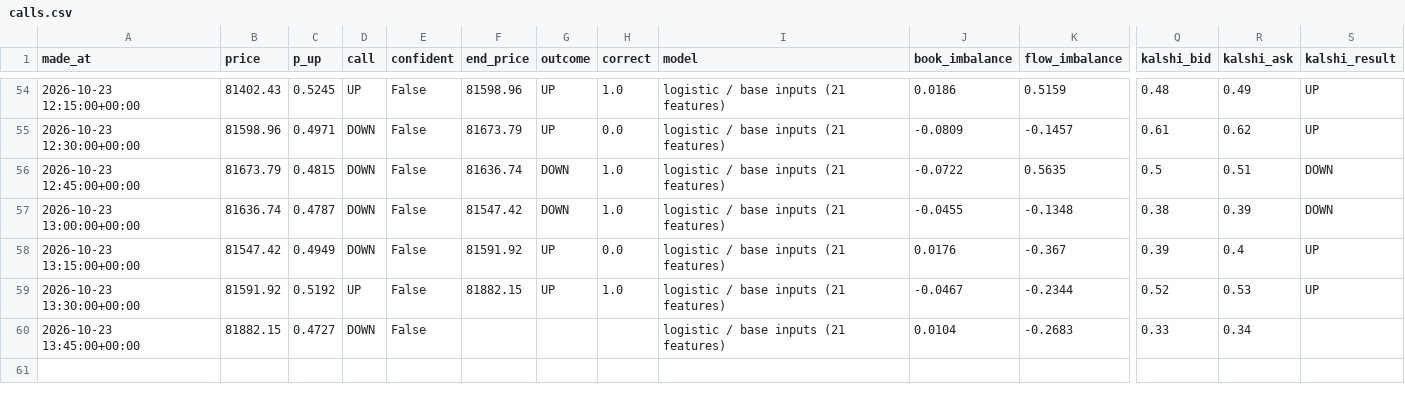
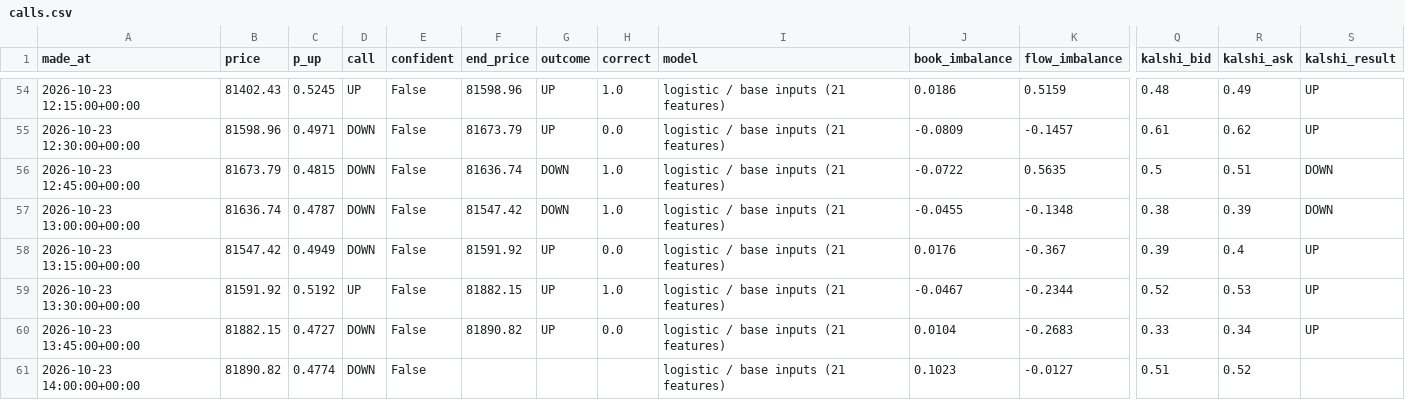
Before and after one commit to fastmoneyj/btc15, a CSV file: calls.csv, drawn as a sheet; only a part is shown, gaps mark what is left out; rows hold the shown columns only; the diff names each change by its address in the sheet, - before the commit and + after, or states it on an @@ line.

Commit message:
call 2026-10-23 14:00 UTC

```diff
--- a/calls.csv
+++ b/calls.csv
-F60 (end_price): (empty)
+F60 (end_price): 81890.82
-G60 (outcome): (empty)
+G60 (outcome): UP
-H60 (correct): (empty)
+H60 (correct): 0.0
-S60 (kalshi_result): (empty)
+S60 (kalshi_result): UP
+row 61: 2026-10-23 14:00:00+00:00 | 81890.82 | 0.4774 | DOWN | False |  |  |  | logistic / base inputs (21 features) | 0.1023 | -0.0127 | 0.51 | 0.52
```
Also changed, not shown: 1 other file.
